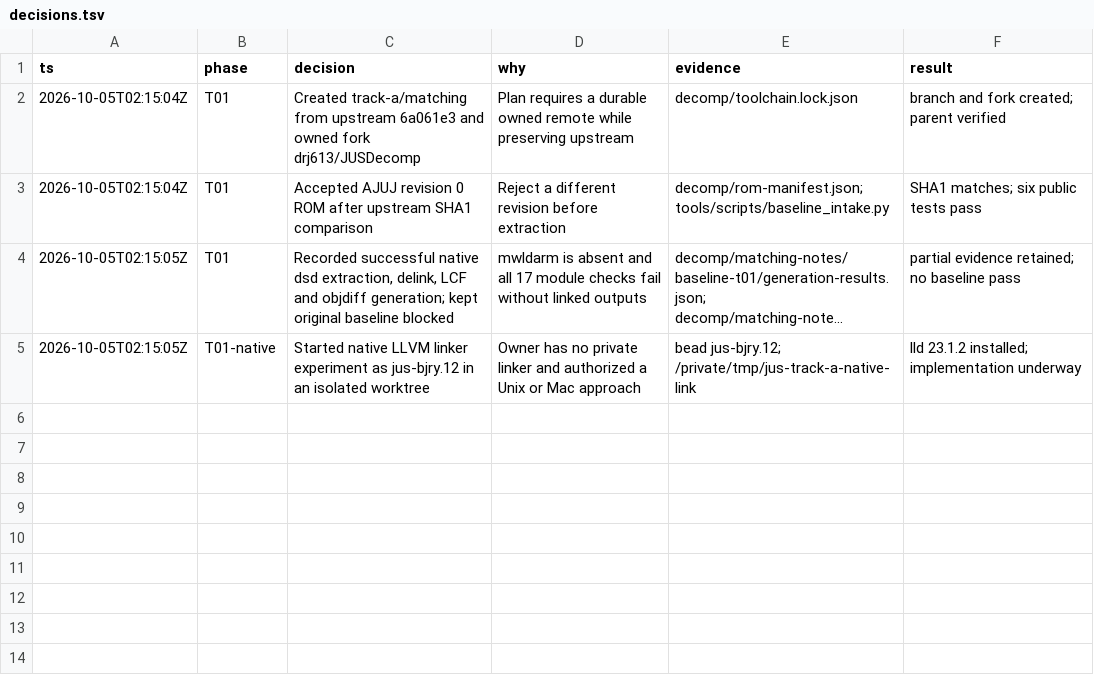
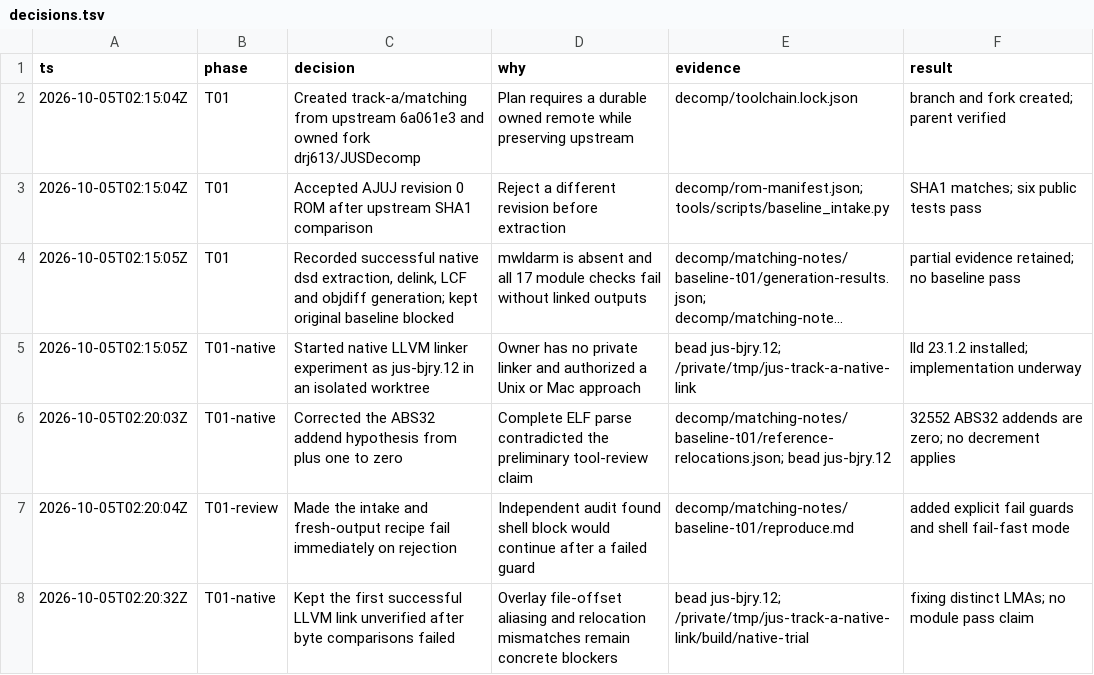
Before and after one commit to drj613/JUSDecomp, a TSV file: decomp/matching-notes/decisions.tsv, drawn as a sheet; long unchanged cells end in …; the diff names each change by its address in the sheet, - before the commit and + after, or states it on an @@ line.

Commit message:
Guard baseline reproduction steps and record relocation evidence

```diff
--- a/decomp/matching-notes/decisions.tsv
+++ b/decomp/matching-notes/decisions.tsv
+row 6: 2026-10-05T02:20:03Z | T01-native | Corrected the ABS32 addend hypothesis from plus one to zero | Complete ELF parse contradicted the preliminary tool-review claim | decomp/matching-notes/baseline-t01/reference-relocations.json; bead jus-bjry.12 | 32552 ABS32 addends are zero; no decrement applies
+row 7: 2026-10-05T02:20:04Z | T01-review | Made the intake and fresh-output recipe fail immediately on rejection | Independent audit found shell block would continue after a failed guard | decomp/matching-notes/baseline-t01/reproduce.md | added explicit fail guards and shell fail-fast mode
+row 8: 2026-10-05T02:20:32Z | T01-native | Kept the first successful LLVM link unverified after byte comparisons failed | Overlay file-offset aliasing and relocation mismatches remain concrete blockers | bead jus-bjry.12; /private/tmp/jus-track-a-native-link/build/native-trial | fixing distinct LMAs; no module pass claim
```
Also changed, not shown: 2 other files.
